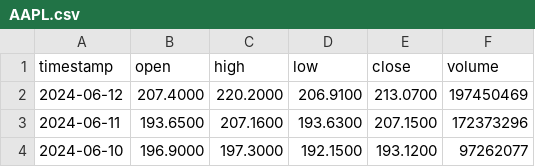
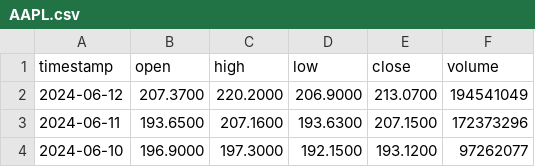
Before and after one commit to annahallx127/HW4Stocks, a CSV file: src/data/api/AAPL.csv, drawn as a sheet; only a part is shown.

```diff
--- a/src/data/api/AAPL.csv
+++ b/src/data/api/AAPL.csv
@@ -1,3 +1,3 @@
 timestamp,open,high,low,close,volume
-2024-06-12,207.4000,220.2000,206.9100,213.0700,197450469
+2024-06-12,207.3700,220.2000,206.9000,213.0700,194541049
 2024-06-11,193.6500,207.1600,193.6300,207.1500,172373296
```
Also changed, not shown: src/data/api/GOOG.csv, 15 other files.
